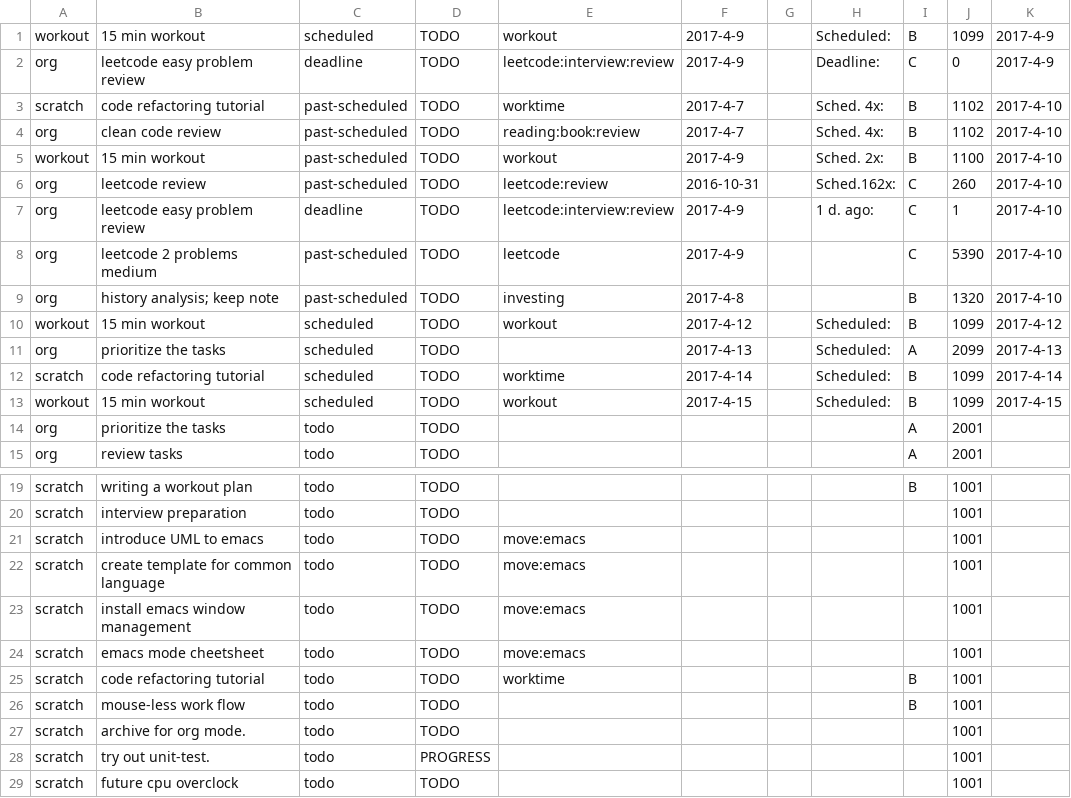
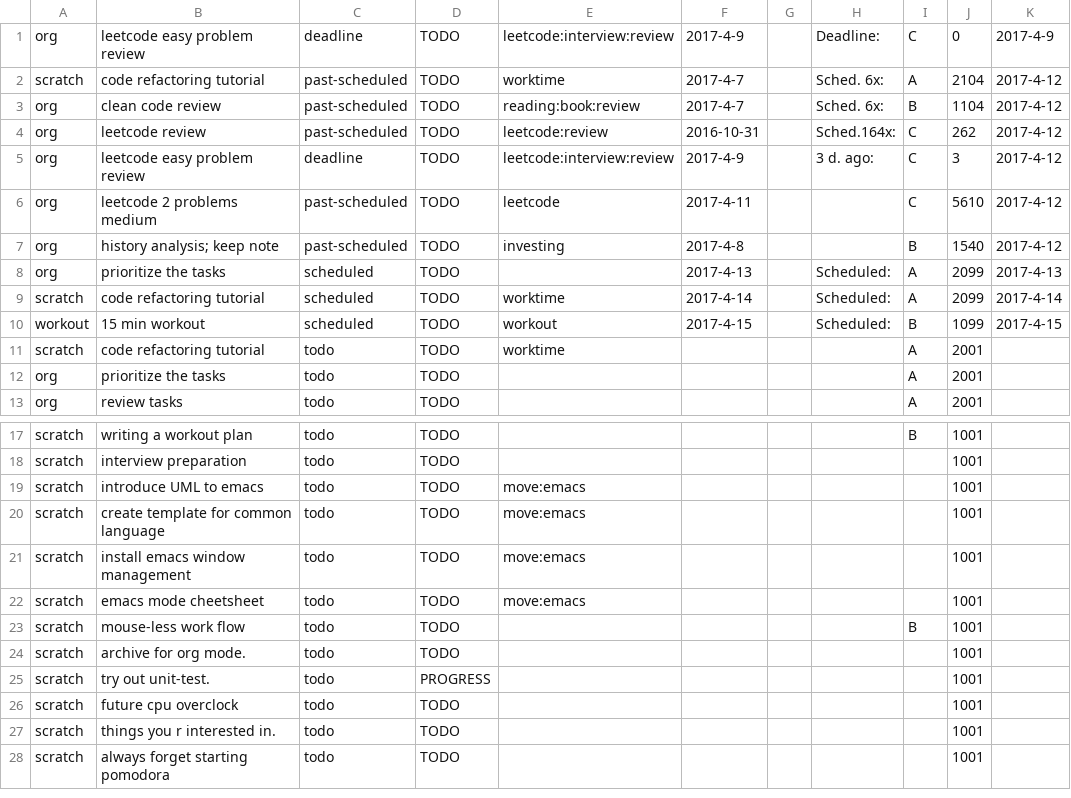
Before and after one commit to ggppwx/note, a CSV file: csv/agenda.csv, drawn as a sheet; only a part is shown, gaps mark what is left out; the shorter side is filled out with more unchanged rows.

Commit message:
force push file csv/*

```diff
--- a/csv/agenda.csv
+++ b/csv/agenda.csv
@@ -1,14 +1,12 @@
-workout,15 min workout,scheduled,TODO,workout,2017-4-9,,Scheduled:,B,1099,2017-4-9
 org,leetcode easy problem review,deadline,TODO,leetcode:interview:review,2017-4-9,,Deadline:,C,0,2017-4-9
-scratch,code refactoring tutorial,past-scheduled,TODO,worktime,2017-4-7,,Sched. 4x:,B,1102,2017-4-10
-org,clean code review,past-scheduled,TODO,reading:book:review,2017-4-7,,Sched. 4x:,B,1102,2017-4-10
-workout,15 min workout,past-scheduled,TODO,workout,2017-4-9,,Sched. 2x:,B,1100,2017-4-10
-org,leetcode review,past-scheduled,TODO,leetcode:review,2016-10-31,,Sched.162x:,C,260,2017-4-10
-org,leetcode easy problem review,deadline,TODO,leetcode:interview:review,2017-4-9,,1 d. ago:,C,1,2017-4-10
-org,leetcode 2 problems medium,past-scheduled,TODO,leetcode,2017-4-9,,,C,5390,2017-4-10
-org,history analysis; keep note,past-scheduled,TODO,investing,2017-4-8,,,B,1320,2017-4-10
-workout,15 min workout,scheduled,TODO,workout,2017-4-12,,Scheduled:,B,1099,2017-4-12
+scratch,code refactoring tutorial,past-scheduled,TODO,worktime,2017-4-7,,Sched. 6x:,A,2104,2017-4-12
+org,clean code review,past-scheduled,TODO,reading:book:review,2017-4-7,,Sched. 6x:,B,1104,2017-4-12
+org,leetcode review,past-scheduled,TODO,leetcode:review,2016-10-31,,Sched.164x:,C,262,2017-4-12
+org,leetcode easy problem review,deadline,TODO,leetcode:interview:review,2017-4-9,,3 d. ago:,C,3,2017-4-12
+org,leetcode 2 problems medium,past-scheduled,TODO,leetcode,2017-4-11,,,C,5610,2017-4-12
+org,history analysis; keep note,past-scheduled,TODO,investing,2017-4-8,,,B,1540,2017-4-12
 org,prioritize the tasks,scheduled,TODO,,2017-4-13,,Scheduled:,A,2099,2017-4-13
-scratch,code refactoring tutorial,scheduled,TODO,worktime,2017-4-14,,Scheduled:,B,1099,2017-4-14
+scratch,code refactoring tutorial,scheduled,TODO,worktime,2017-4-14,,Scheduled:,A,2099,2017-4-14
 workout,15 min workout,scheduled,TODO,workout,2017-4-15,,Scheduled:,B,1099,2017-4-15
+scratch,code refactoring tutorial,todo,TODO,worktime,,,,A,2001,
 org,prioritize the tasks,todo,TODO,,,,,A,2001,
@@ -24,3 +22,2 @@ scratch,install emacs window management,todo,TODO,move:emacs,,,,,1001,
 scratch,emacs mode cheetsheet,todo,TODO,move:emacs,,,,,1001,
-scratch,code refactoring tutorial,todo,TODO,worktime,,,,B,1001,
 scratch,mouse-less work flow,todo,TODO,,,,,B,1001,
```
